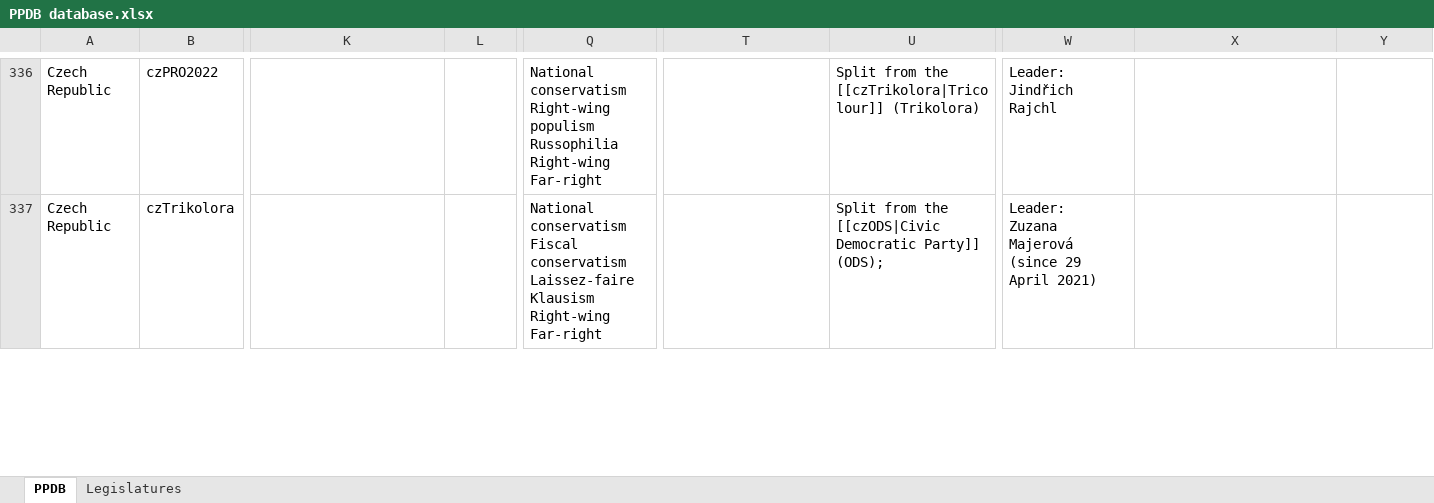
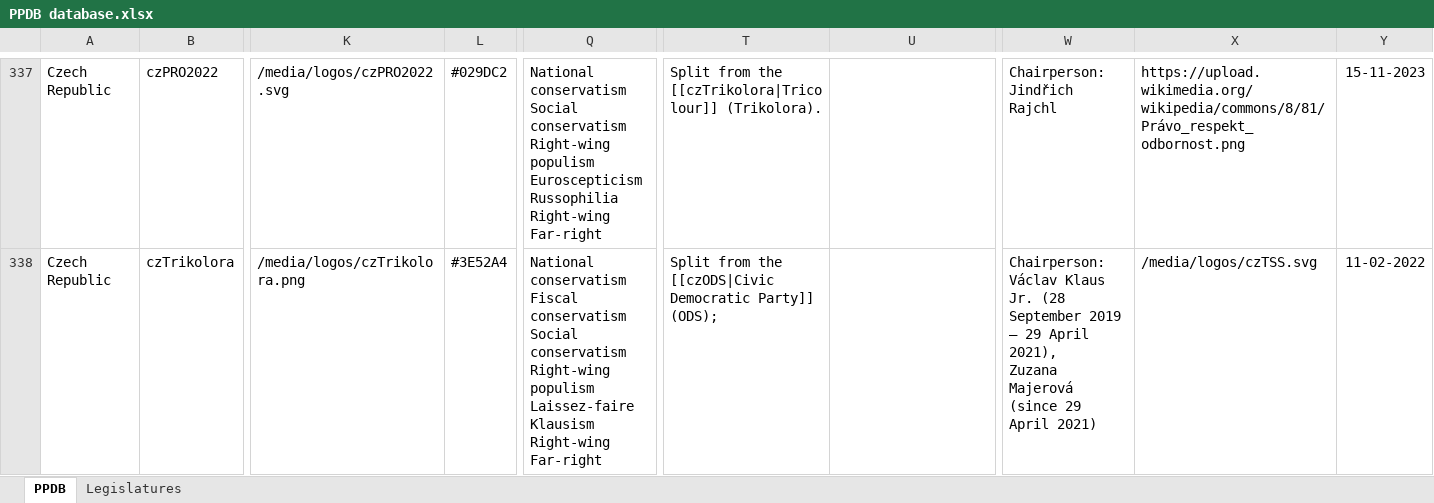
Before and after one commit to PLATELru/ppdb, an Excel workbook: data/PPDB database.xlsx, sheet PPDB, drawn as a sheet; only a part is shown, gaps mark what is left out; values as stored, in another font and other column widths than the file's, no borders; charts and pictures not drawn; addresses are those after the commit; ↵ is a line break in a cell; the diff covers the shown part only; the diff names each change by its address in the sheet, - before the commit and + after, or states it on an @@ line.

Commit message:
Add files via upload

```diff
--- a/data/PPDB database.xlsx (sheet PPDB)
+++ b/data/PPDB database.xlsx (sheet PPDB)
-K337: (empty)
+K337: /media/logos/czPRO2022.svg
-L337: (empty)
+L337: #029DC2
-Q337: National conservatism ↵ Right-wing populism ↵ Russophilia ↵ Right-wing…
+Q337: National conservatism ↵ Social conservatism ↵ Right-wing populism ↵ Euroscepticism ↵ Russophilia ↵ Right-wing…
-T337: (empty)
+T337: Split from the [[czTrikolora|Tricolour]] (Trikolora).
-U337: Split from the [[czTrikolora|Tricolour]] (Trikolora)
+U337: (empty)
-W337: Leader: ↵ Jindřich Rajchl
+W337: Chairperson: ↵ Jindřich Rajchl
-X337: (empty)
+X337: https://upload.wikimedia.org/wikipedia/commons/8/81/Právo_respekt_odbornost.png
-Y337: (empty)
+Y337: 15-11-2023
-K338: (empty)
+K338: /media/logos/czTrikolora.png
-L338: (empty)
+L338: #3E52A4
-Q338: …Fiscal conservatism ↵ Laissez-faire ↵ Klausism…
+Q338: …Fiscal conservatism ↵ Social conservatism ↵ Right-wing populism ↵ Laissez-faire ↵ Klausism…
-T338: (empty)
+T338: Split from the [[czODS|Civic Democratic Party]] (ODS);
-U338: Split from the [[czODS|Civic Democratic Party]] (ODS);
+U338: (empty)
-W338: Leader: ↵ Zuzana Majerová…
+W338: Chairperson: ↵ Václav Klaus Jr. (28 September 2019 – 29 April 2021), ↵ Zuzana Majerová…
-X338: (empty)
+X338: /media/logos/czTSS.svg
-Y338: (empty)
+Y338: 11-02-2022
```
Also changed, not shown: 2 added rows, 1 removed row, 449 edited cells and cell formats elsewhere in this sheet.
